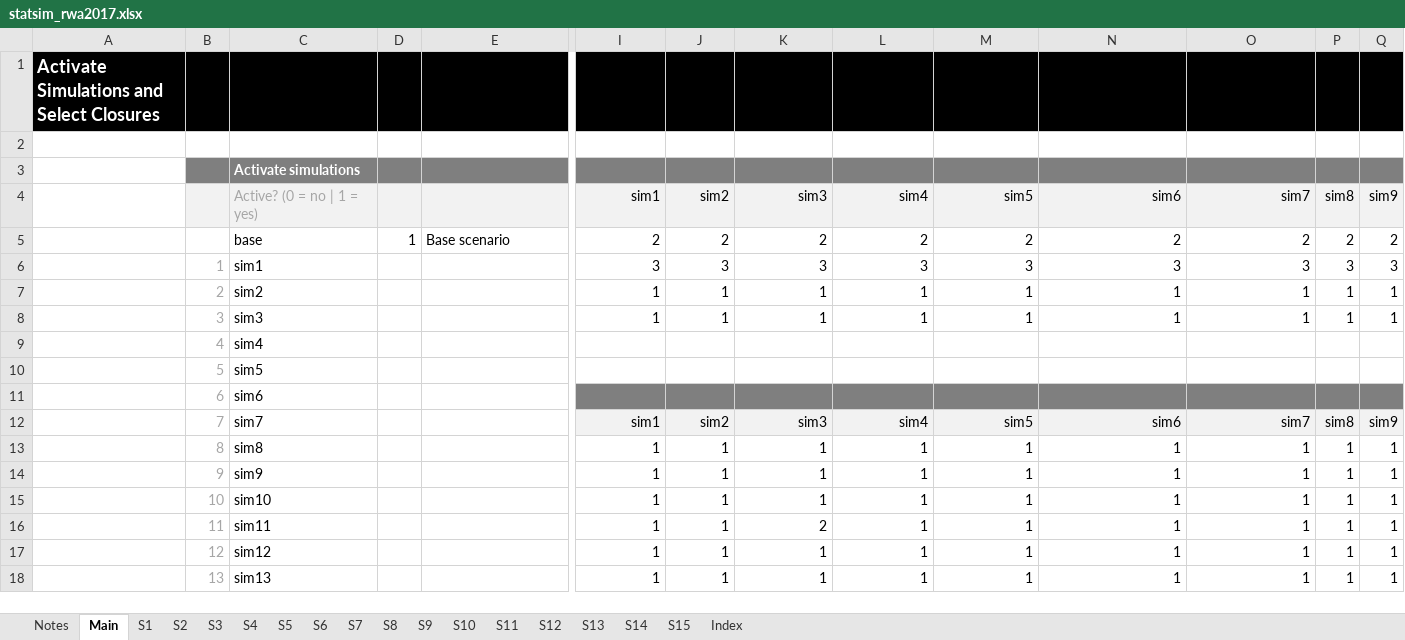
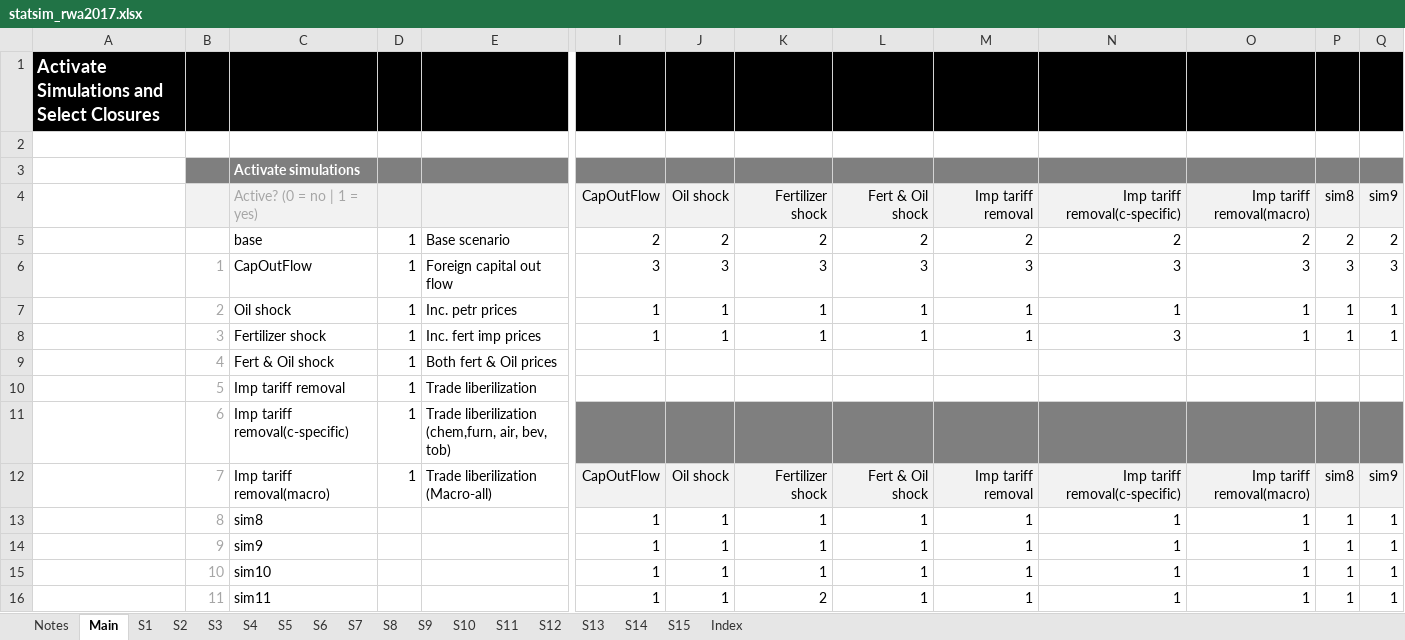
Before and after one commit to Karenzo2150/SAM-CGE, an Excel workbook: Rwanda MINECOFIN-GIZ project 2026/4 CGE model (Rwanda)/data/RWA_2017/statsim_rwa2017.xlsx, sheet Main, drawn as a sheet; only a part is shown, gaps mark what is left out; the shorter side is filled out with more unchanged rows; values as stored, in another font and other column widths than the file's, no borders; removed rows and columns are numbered as before the commit, all else as after; rows hold the shown columns only; the diff names each change by its address in the sheet, - before the commit and + after, or states it on an @@ line.

```diff
--- a/Rwanda MINECOFIN-GIZ project 2026/4 CGE model (Rwanda)/data/RWA_2017/statsim_rwa2017.xlsx (sheet Main)
+++ b/Rwanda MINECOFIN-GIZ project 2026/4 CGE model (Rwanda)/data/RWA_2017/statsim_rwa2017.xlsx (sheet Main)
-I4: sim1
+I4: CapOutFlow
-J4: sim2
+J4: Oil shock
-K4: sim3
+K4: Fertilizer shock
-L4: sim4
+L4: Fert & Oil shock
-M4: sim5
+M4: Imp tariff removal
-N4: sim6
+N4: Imp tariff removal(c-specific)
-O4: sim7
+O4: Imp tariff removal(macro)
-C6 (Active? (0 = no | 1 = yes)): sim1
+C6 (Active? (0 = no | 1 = yes)): CapOutFlow
-D6:D11: (empty)
+D6:D11: 1
-E6: (empty)
+E6: Foreign capital out flow
-C7 (Active? (0 = no | 1 = yes)): sim2
+C7 (Active? (0 = no | 1 = yes)): Oil shock
-E7: (empty)
+E7: Inc. petr prices
-C8 (Active? (0 = no | 1 = yes)): sim3
+C8 (Active? (0 = no | 1 = yes)): Fertilizer shock
-E8: (empty)
+E8: Inc. fert imp prices
-N8 (Imp tariff removal(c-specific)): 1
+N8 (Imp tariff removal(c-specific)): 3
-C9 (Active? (0 = no | 1 = yes)): sim4
+C9 (Active? (0 = no | 1 = yes)): Fert & Oil shock
-E9: (empty)
+E9: Both fert & Oil prices
-C10 (Active? (0 = no | 1 = yes)): sim5
+C10 (Active? (0 = no | 1 = yes)): Imp tariff removal
-E10: (empty)
+E10: Trade liberilization
-C11 (Active? (0 = no | 1 = yes)): sim6
+C11 (Active? (0 = no | 1 = yes)): Imp tariff removal(c-specific)
-E11: (empty)
+E11: Trade liberilization (chem,furn, air, bev, tob)
-row 12:  | 7 | sim7 |  |  | sim1 | sim2 | sim3 | sim4 | sim5 | sim6 | sim7 | sim8 | sim9
+row 12:  | 7 | Imp tariff removal(macro) | 1 | Trade liberilization (Macro-all) | CapOutFlow | Oil shock | Fertilizer shock | Fert & Oil shock | Imp tariff removal | Imp tariff removal(c-specific) | Imp tariff removal(macro) | sim8 | sim9
```
Also changed, not shown: sheet S5, sheet S6, sheet S4, sheet S1, sheet S2, sheet S3, 1 more sheet, Rwanda MINECOFIN-GIZ project 2026/4 CGE model (Rwanda)/data/RWA_2017/statrep_rwa2017.xlsx, 13 other files.
